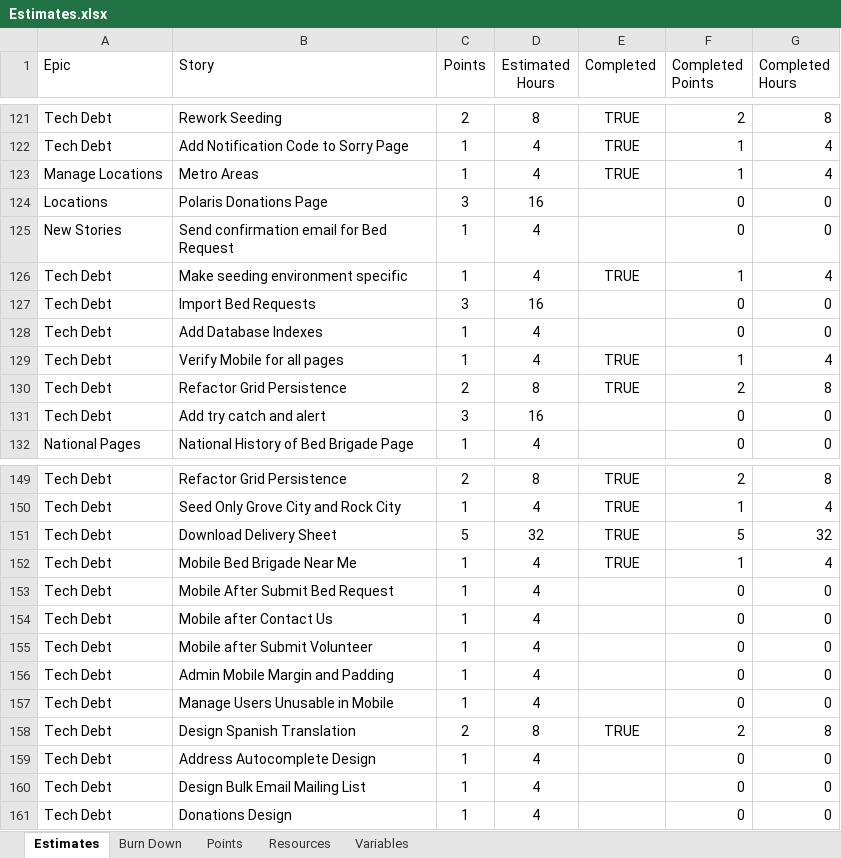
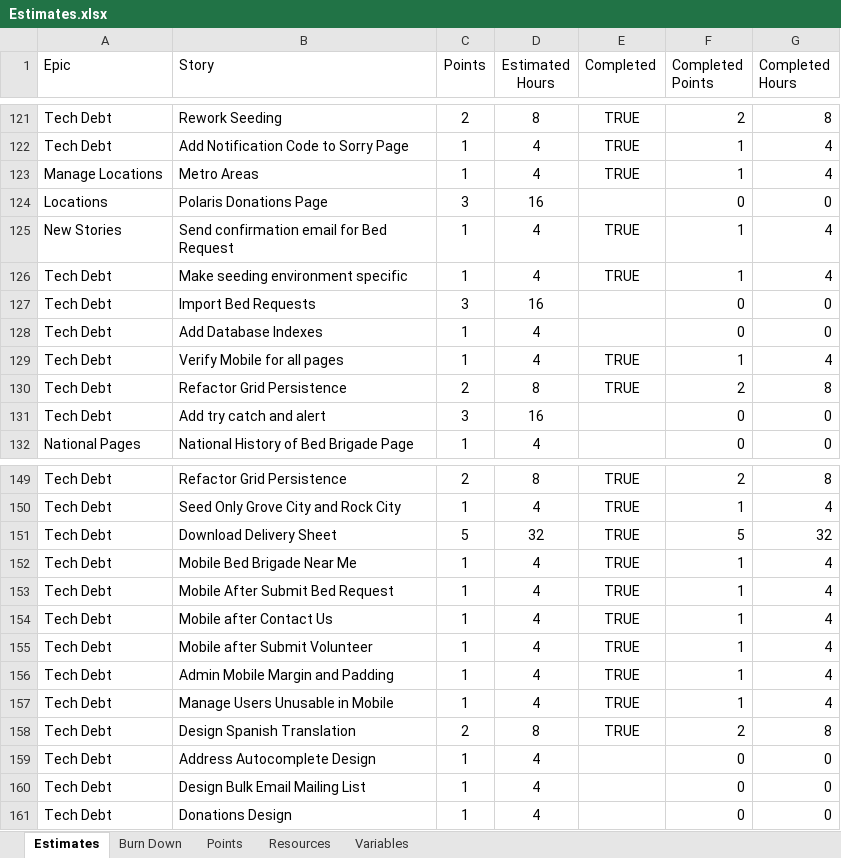
Before and after one commit to GregFinzer/BedBrigadeNational, an Excel workbook: Documentation/Design/Estimates.xlsx, sheet Estimates, drawn as a sheet; only a part is shown, gaps mark what is left out; values as stored, in another font and other column widths than the file's, no borders; table styles not drawn; the diff covers the shown part only; the diff names each change by its address in the sheet, - before the commit and + after, or states it on an @@ line.

```diff
--- a/Documentation/Design/Estimates.xlsx (sheet Estimates)
+++ b/Documentation/Design/Estimates.xlsx (sheet Estimates)
-E125 (Completed): (empty)
+E125 (Completed): TRUE
-F125 (Completed Points): 0
+F125 (Completed Points): 1
-G125 (Completed Hours): 0
+G125 (Completed Hours): 4
-E153:E157 (Completed): (empty)
+E153:E157 (Completed): TRUE
-F153:F157 (Completed Points): 0
+F153:F157 (Completed Points): 1
-G153:G157 (Completed Hours): 0
+G153:G157 (Completed Hours): 4
```
Also changed, not shown: 2 added rows, 1 removed row and 13 edited cells elsewhere in this sheet, sheet Burn Down, formulas that keep their value, 1 other file.
